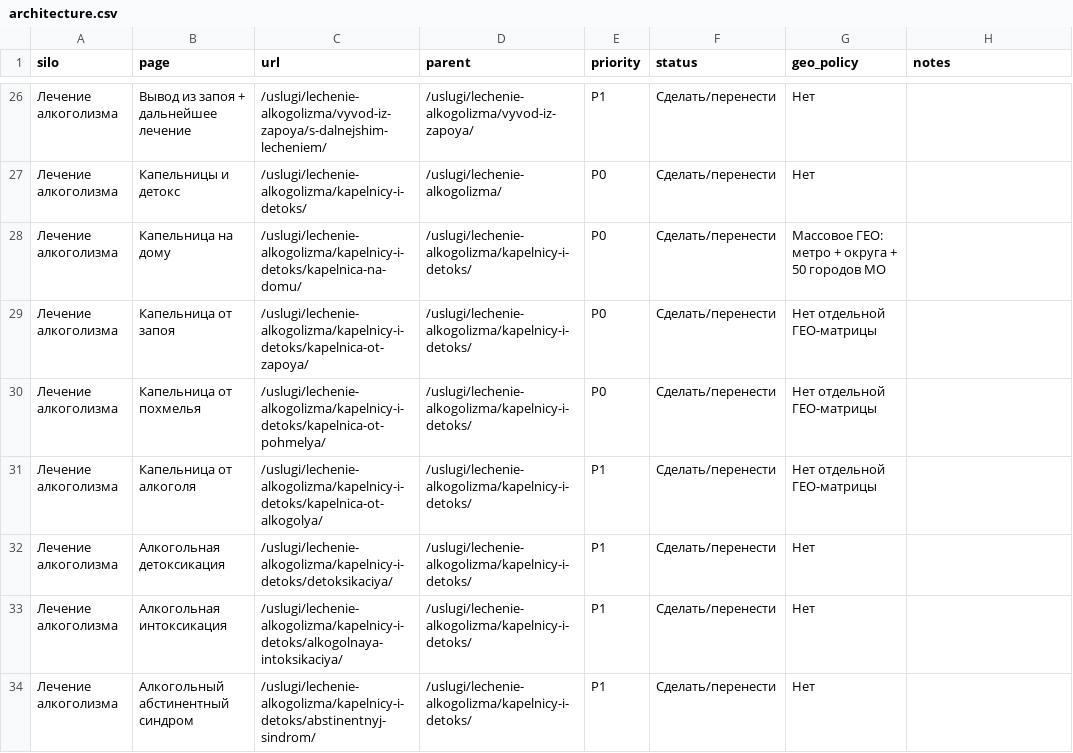
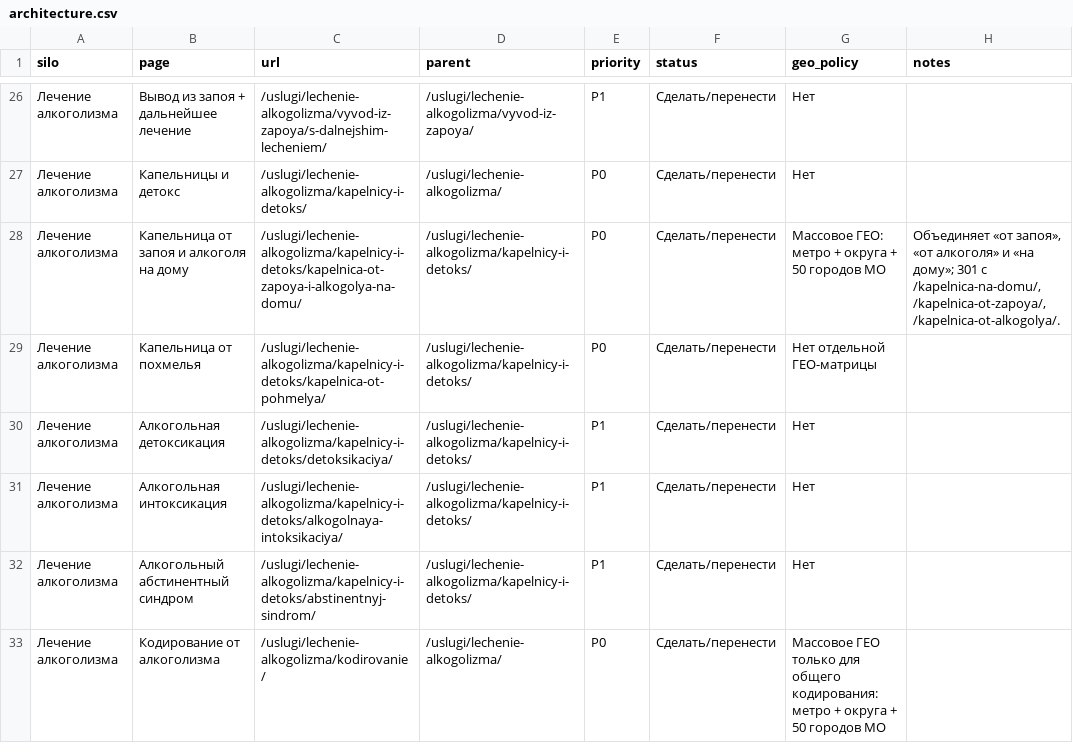
Before and after one commit to DmitryRzhansky/profilactica-competitors, a CSV file: assets/data/architecture.csv, drawn as a sheet; only a part is shown, gaps mark what is left out; the shorter side is filled out with more unchanged rows.

Commit message:
Update competitor report content and architecture: rename "Капельница на дому" to "Капельница от запоя и алкоголя на дому" for clarity, adjust related links and references across multiple files, and ensure consistency in interlinking structure.

```diff
--- a/assets/data/architecture.csv
+++ b/assets/data/architecture.csv
@@ -27,6 +27,4 @@
 Лечение алкоголизма,Капельницы и детокс,/uslugi/lechenie-alkogolizma/kapelnicy-i-detoks/,/uslugi/lechenie-alkogolizma/,P0,Сделать/перенести,Нет,
-Лечение алкоголизма,Капельница на дому,/uslugi/lechenie-alkogolizma/kapelnicy-i-detoks/kapelnica-na-domu/,/uslugi/lechenie-alkogolizma/kapelnicy-i-detoks/,P0,Сделать/перенести,Массовое ГЕО: метро + округа + 50 городов МО,
-Лечение алкоголизма,Капельница от запоя,/uslugi/lechenie-alkogolizma/kapelnicy-i-detoks/kapelnica-ot-zapoya/,/uslugi/lechenie-alkogolizma/kapelnicy-i-detoks/,P0,Сделать/перенести,Нет отдельной ГЕО-матрицы,
+Лечение алкоголизма,Капельница от запоя и алкоголя на дому,/uslugi/lechenie-alkogolizma/kapelnicy-i-detoks/kapelnica-ot-zapoya-i-alkogolya-na-domu/,/uslugi/lechenie-alkogolizma/kapelnicy-i-detoks/,P0,Сделать/перенести,Массовое ГЕО: метро + округа + 50 городов МО,"Объединяет «от запоя», «от алкоголя» и «на дому»; 301 с /kapelnica-na-domu/, /kapelnica-ot-zapoya/, /kapelnica-ot-alkogolya/."
 Лечение алкоголизма,Капельница от похмелья,/uslugi/lechenie-alkogolizma/kapelnicy-i-detoks/kapelnica-ot-pohmelya/,/uslugi/lechenie-alkogolizma/kapelnicy-i-detoks/,P0,Сделать/перенести,Нет отдельной ГЕО-матрицы,
-Лечение алкоголизма,Капельница от алкоголя,/uslugi/lechenie-alkogolizma/kapelnicy-i-detoks/kapelnica-ot-alkogolya/,/uslugi/lechenie-alkogolizma/kapelnicy-i-detoks/,P1,Сделать/перенести,Нет отдельной ГЕО-матрицы,
 Лечение алкоголизма,Алкогольная детоксикация,/uslugi/lechenie-alkogolizma/kapelnicy-i-detoks/detoksikaciya/,/uslugi/lechenie-alkogolizma/kapelnicy-i-detoks/,P1,Сделать/перенести,Нет,
```
Also changed, not shown: profilactica_final_architecture.csv, 5 other files.
